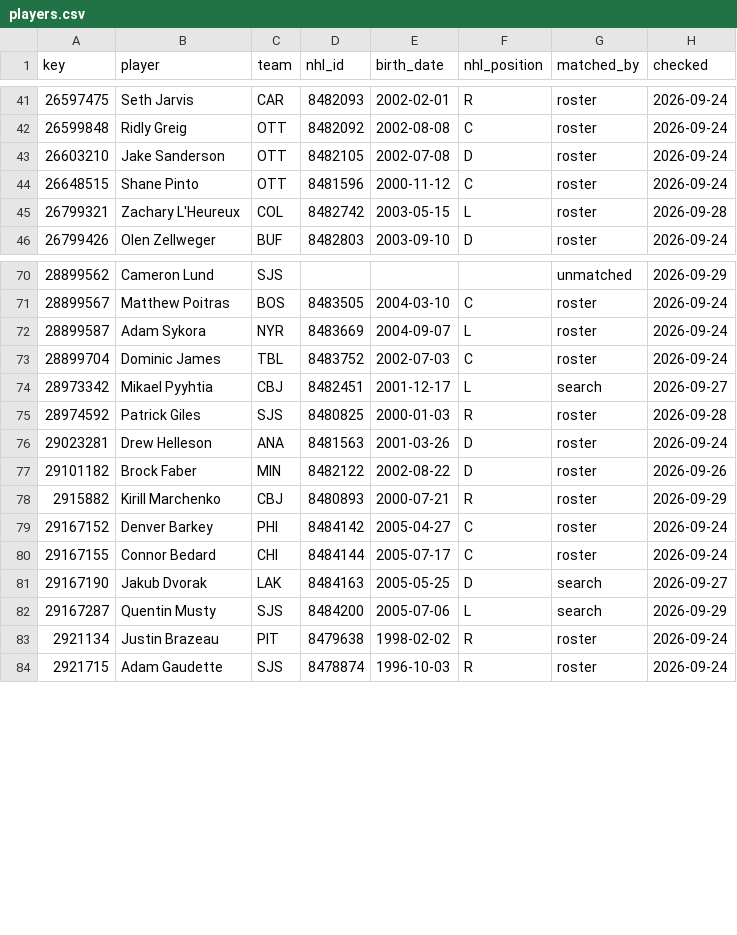
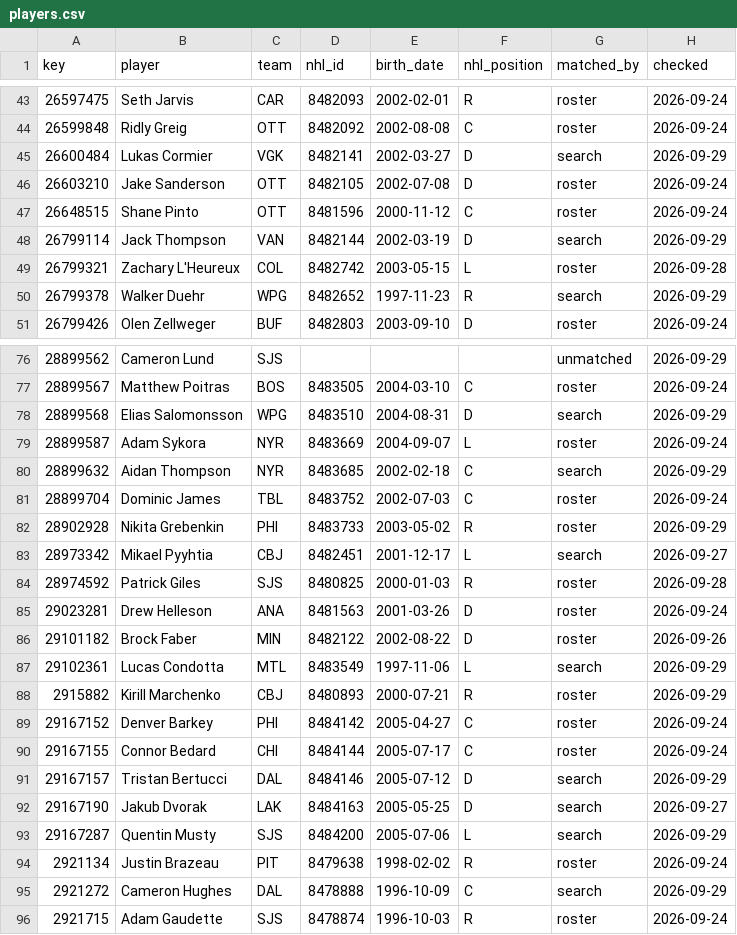
Before and after one commit to ajpayzant/NHL-Injury-Tool, a CSV file: data/nhl/players.csv, drawn as a sheet; only a part is shown, gaps mark what is left out; the diff covers the shown part only.

```diff
--- a/data/nhl/players.csv
+++ b/data/nhl/players.csv
@@ -42,5 +44,8 @@ key,player,team,nhl_id,birth_date,nhl_position,matched_by,checked
 26599848,Ridly Greig,OTT,8482092,2002-08-08,C,roster,2026-09-24
+26600484,Lukas Cormier,VGK,8482141,2002-03-27,D,search,2026-09-29
 26603210,Jake Sanderson,OTT,8482105,2002-07-08,D,roster,2026-09-24
 26648515,Shane Pinto,OTT,8481596,2000-11-12,C,roster,2026-09-24
+26799114,Jack Thompson,VAN,8482144,2002-03-19,D,search,2026-09-29
 26799321,Zachary L'Heureux,COL,8482742,2003-05-15,L,roster,2026-09-28
+26799378,Walker Duehr,WPG,8482652,1997-11-23,R,search,2026-09-29
 26799426,Olen Zellweger,BUF,8482803,2003-09-10,D,roster,2026-09-24
@@ -71,4 +77,7 @@ key,player,team,nhl_id,birth_date,nhl_position,matched_by,checked
 28899567,Matthew Poitras,BOS,8483505,2004-03-10,C,roster,2026-09-24
+28899568,Elias Salomonsson,WPG,8483510,2004-08-31,D,search,2026-09-29
 28899587,Adam Sykora,NYR,8483669,2004-09-07,L,roster,2026-09-24
+28899632,Aidan Thompson,NYR,8483685,2002-02-18,C,search,2026-09-29
 28899704,Dominic James,TBL,8483752,2002-07-03,C,roster,2026-09-24
+28902928,Nikita Grebenkin,PHI,8483733,2003-05-02,R,roster,2026-09-29
 28973342,Mikael Pyyhtia,CBJ,8482451,2001-12-17,L,search,2026-09-27
@@ -77,2 +86,3 @@ key,player,team,nhl_id,birth_date,nhl_position,matched_by,checked
 29101182,Brock Faber,MIN,8482122,2002-08-22,D,roster,2026-09-26
+29102361,Lucas Condotta,MTL,8483549,1997-11-06,L,search,2026-09-29
 2915882,Kirill Marchenko,CBJ,8480893,2000-07-21,R,roster,2026-09-29
@@ -80,2 +90,3 @@ key,player,team,nhl_id,birth_date,nhl_position,matched_by,checked
 29167155,Connor Bedard,CHI,8484144,2005-07-17,C,roster,2026-09-24
+29167157,Tristan Bertucci,DAL,8484146,2005-07-12,D,search,2026-09-29
 29167190,Jakub Dvorak,LAK,8484163,2005-05-25,D,search,2026-09-27
@@ -83,2 +94,3 @@ key,player,team,nhl_id,birth_date,nhl_position,matched_by,checked
 2921134,Justin Brazeau,PIT,8479638,1998-02-02,R,roster,2026-09-24
+2921272,Cameron Hughes,DAL,8478888,1996-10-09,C,search,2026-09-29
 2921715,Adam Gaudette,SJS,8478874,1996-10-03,R,roster,2026-09-24
```
Also changed, not shown: 7 added rows elsewhere in this file, data/events.csv, data/injuries.csv, 3 other files.
